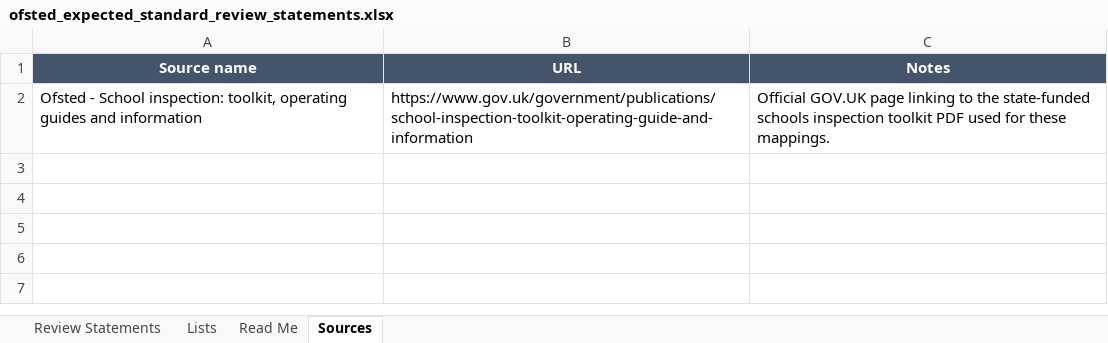
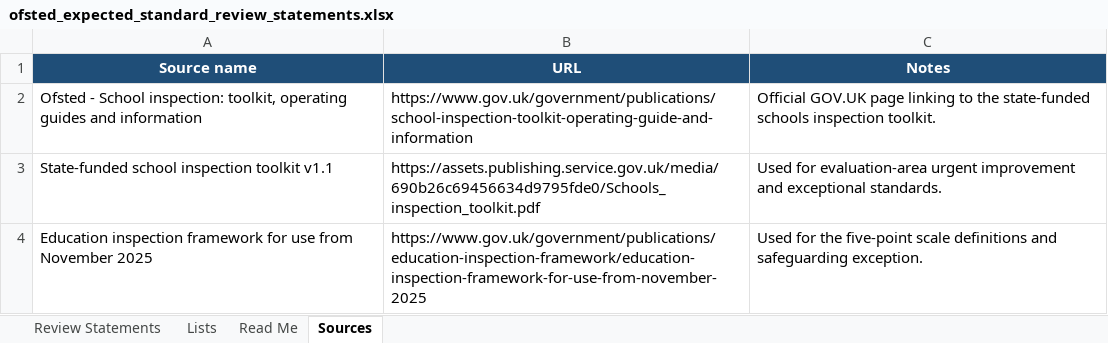
Before and after one commit to philchurch77/osed, an Excel workbook: data/ofsted_expected_standard_review_statements.xlsx, sheet Sources, drawn as a sheet; values as stored, in another font and other column widths than the file's, no borders; the diff names each change by its address in the sheet, - before the commit and + after, or states it on an @@ line.

```diff
--- a/data/ofsted_expected_standard_review_statements.xlsx (sheet Sources)
+++ b/data/ofsted_expected_standard_review_statements.xlsx (sheet Sources)
-A1:C1 fill: #44546A
+A1:C1 fill: #1F4E78
-C2 (Notes): …schools inspection toolkit PDF used for these mappings.
+C2 (Notes): …schools inspection toolkit.
+row 3: State-funded school inspection toolkit v1.1 | https://assets.publishing.service.gov.uk/media/690b26c69456634d9795fde0/Schools_inspection_toolkit.pdf | Used for evaluation-area urgent improvement and exceptional standards.
+row 4: Education inspection framework for use from November 2025 | https://www.gov.uk/government/publications/education-inspection-framework/education-inspection-framework-for-use-from-november-2025 | Used for the five-point scale definitions and safeguarding exception.
```
Also changed, not shown: sheet Read Me, sheet Review Statements, 21 other files.
